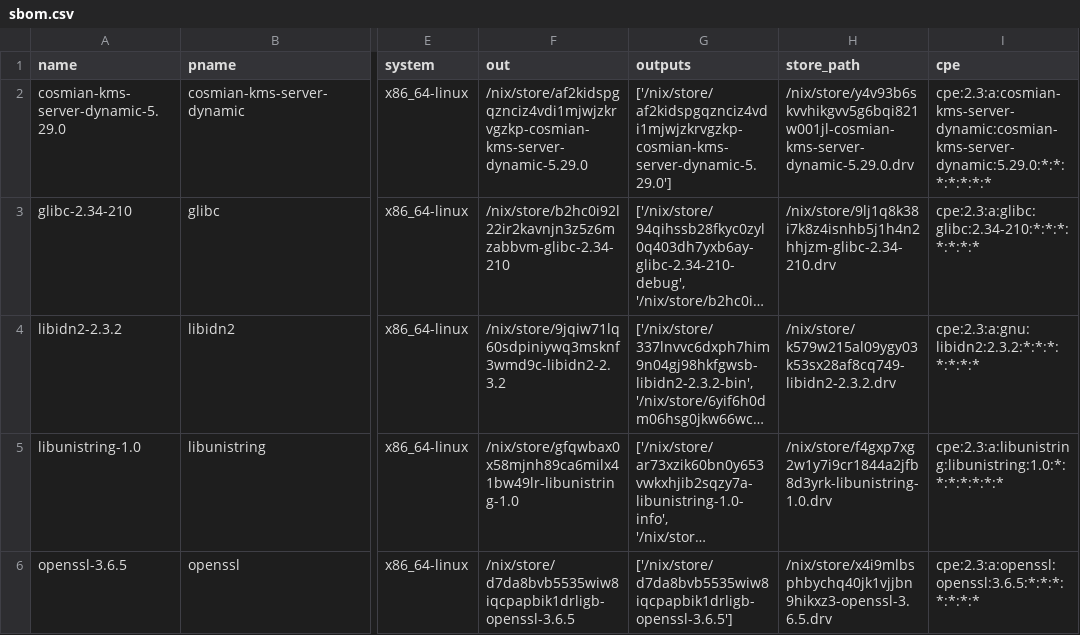
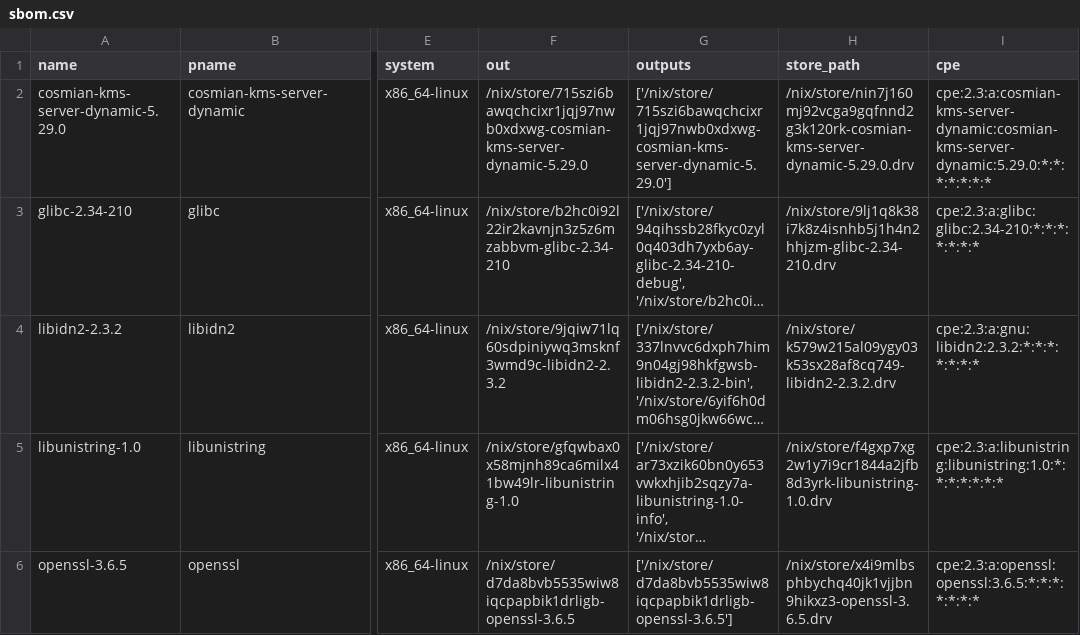
Before and after one commit to Cosmian/kms, a CSV file: sbom/server/fips/dynamic/sbom.csv, drawn as a sheet; only a part is shown, gaps mark what is left out; long unchanged cells end in …; the diff names each change by its address in the sheet, - before the commit and + after, or states it on an @@ line.

```diff
--- a/sbom/server/fips/dynamic/sbom.csv
+++ b/sbom/server/fips/dynamic/sbom.csv
-F2 (out): /nix/store/af2kidspgqznciz4vdi1mjwjzkrvgzkp-cosmian-kms-server-dynamic-5.29.0
+F2 (out): /nix/store/715szi6bawqchcixr1jqj97nwb0xdxwg-cosmian-kms-server-dynamic-5.29.0
-G2 (outputs): ['/nix/store/af2kidspgqznciz4vdi1mjwjzkrvgzkp-cosmian-kms-server-dynamic-5.29.0']
+G2 (outputs): ['/nix/store/715szi6bawqchcixr1jqj97nwb0xdxwg-cosmian-kms-server-dynamic-5.29.0']
-H2 (store_path): /nix/store/y4v93b6skvvhikgvv5g6bqi821w001jl-cosmian-kms-server-dynamic-5.29.0.drv
+H2 (store_path): /nix/store/nin7j160mj92vcga9gqfnnd2g3k120rk-cosmian-kms-server-dynamic-5.29.0.drv
```
Also changed, not shown: sbom/server/fips/static/sbom.csv, sbom/server/non-fips/dynamic/sbom.csv, 25 other files.
